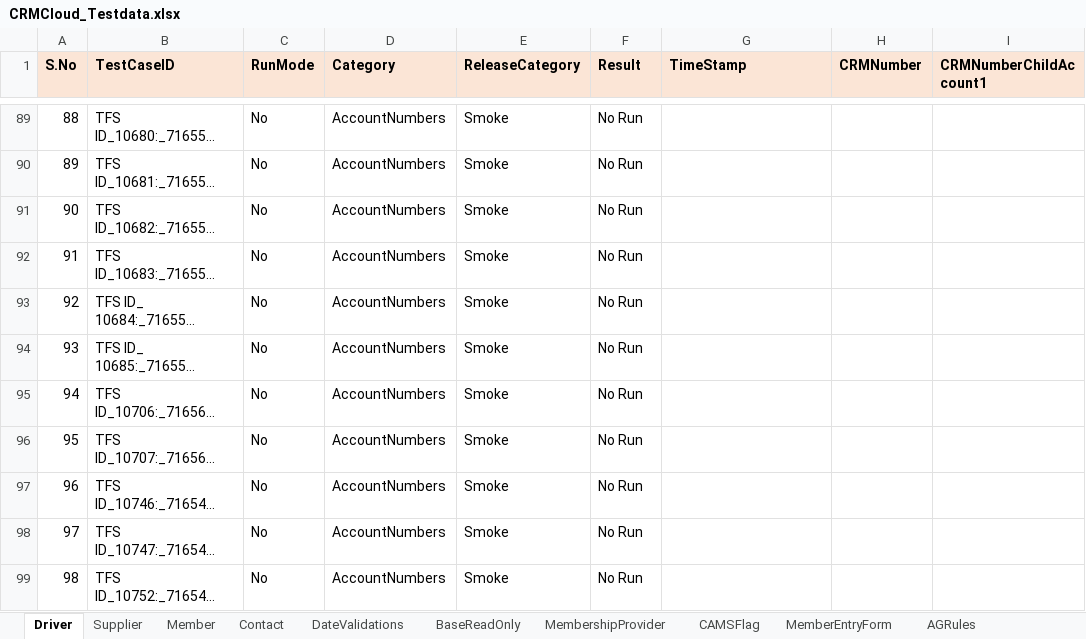
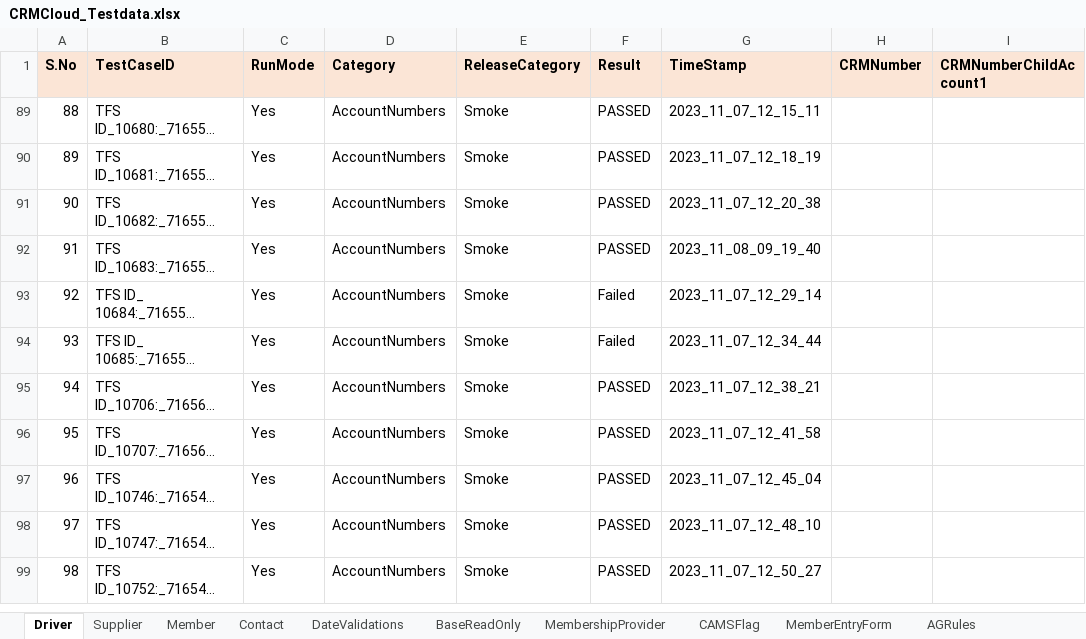
Before and after one commit to FaridhahN/Dynamics_CRM_Cloud_2023_Wave1, an Excel workbook: data/CRMCloud_Testdata.xlsx, sheet Driver, drawn as a sheet; only a part is shown, gaps mark what is left out; long unchanged cells end in …; values as stored, in another font and other column widths than the file's, no borders; the diff covers the shown part only; the diff names each change by its address in the sheet, - before the commit and + after, or states it on an @@ line.

```diff
--- a/data/CRMCloud_Testdata.xlsx (sheet Driver)
+++ b/data/CRMCloud_Testdata.xlsx (sheet Driver)
-C89:C99 (RunMode): No
+C89:C99 (RunMode): Yes
-F89:F92 (Result): No Run
+F89:F92 (Result): PASSED
-G89 (TimeStamp): (empty)
+G89 (TimeStamp): 2023_11_07_12_15_11
-G90 (TimeStamp): (empty)
+G90 (TimeStamp): 2023_11_07_12_18_19
-G91 (TimeStamp): (empty)
+G91 (TimeStamp): 2023_11_07_12_20_38
-G92 (TimeStamp): (empty)
+G92 (TimeStamp): 2023_11_08_09_19_40
-F93:F94 (Result): No Run
+F93:F94 (Result): Failed
-G93 (TimeStamp): (empty)
+G93 (TimeStamp): 2023_11_07_12_29_14
-G94 (TimeStamp): (empty)
+G94 (TimeStamp): 2023_11_07_12_34_44
-F95:F99 (Result): No Run
+F95:F99 (Result): PASSED
-G95 (TimeStamp): (empty)
+G95 (TimeStamp): 2023_11_07_12_38_21
-G96 (TimeStamp): (empty)
+G96 (TimeStamp): 2023_11_07_12_41_58
-G97 (TimeStamp): (empty)
+G97 (TimeStamp): 2023_11_07_12_45_04
-G98 (TimeStamp): (empty)
+G98 (TimeStamp): 2023_11_07_12_48_10
-G99 (TimeStamp): (empty)
+G99 (TimeStamp): 2023_11_07_12_50_27
```
Also changed, not shown: 94 removed rows, 206 hidden or unhidden rows and 37 edited cells elsewhere in this sheet, sheet AccountNumbers, sheet LimitedMember, hidden cells, 1 other file.
